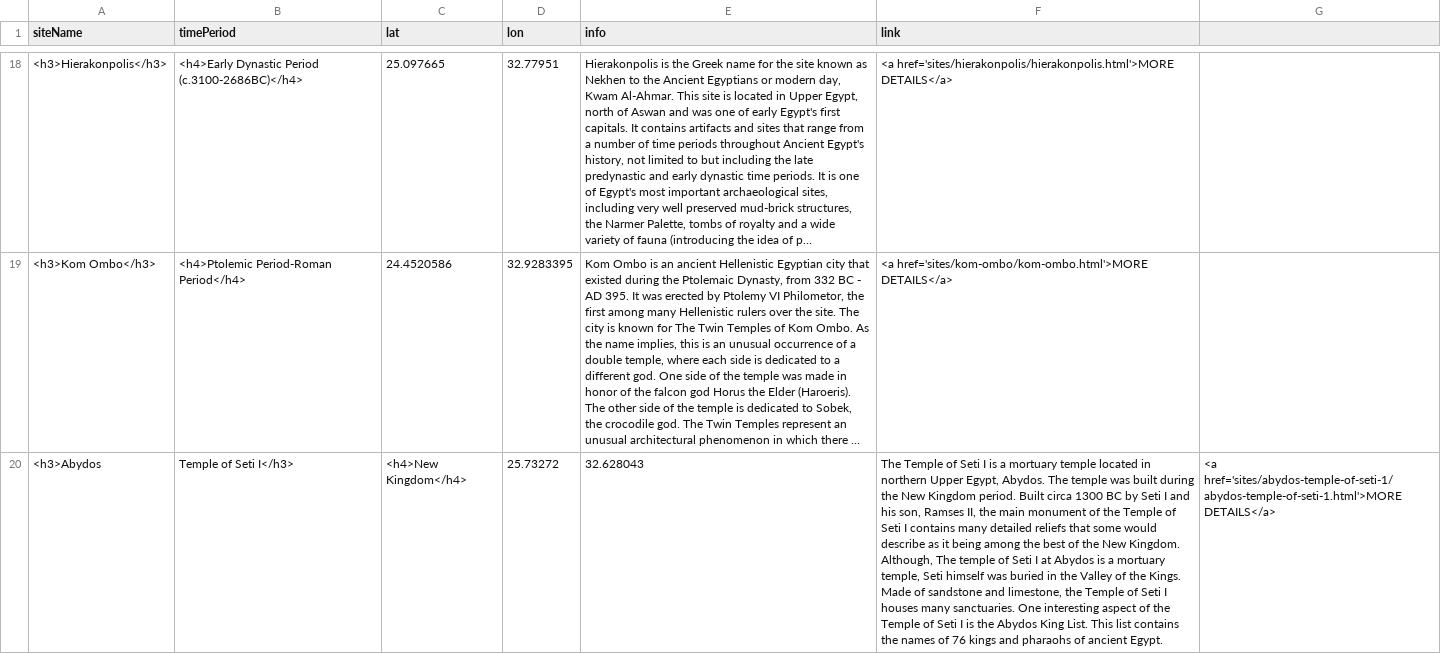
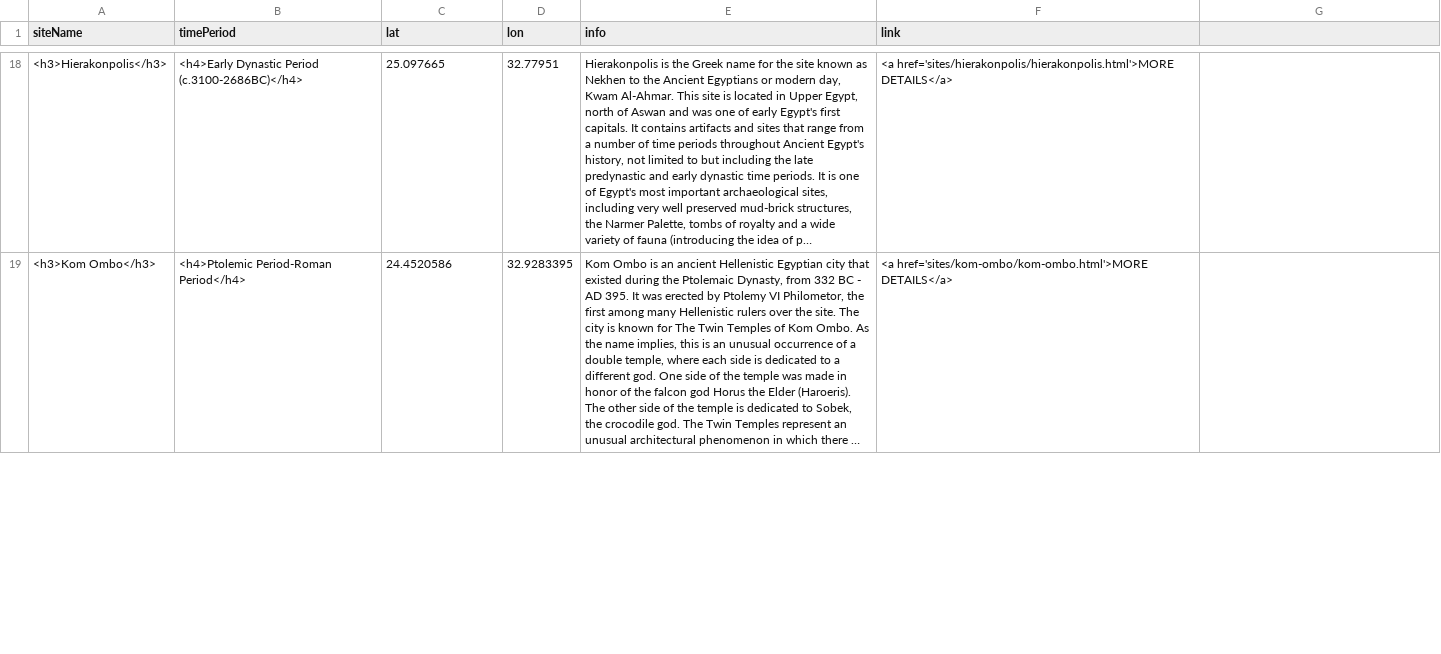
Before and after one commit to washi260/daea-fs18, a CSV file: sites-popup.csv, drawn as a sheet; only a part is shown, gaps mark what is left out; long unchanged cells end in …; removed rows and columns are numbered as before the commit, all else as after; the diff covers the shown part only; the diff names each change by its address in the sheet, - before the commit and + after, or states it on an @@ line.

Commit message:
Update sites-popup.csv

```diff
--- a/sites-popup.csv
+++ b/sites-popup.csv
-row 20: <h3>Abydos | Temple of Seti I</h3> | <h4>New Kingdom</h4> | 25.73272 | 32.628043 | The Temple of Seti I is a mortuary temple located in northern Upper Egypt, Abydos. The temple was built during the New Kingdom period. Built circa 1300 BC by Seti I and his son, Ramses II, the main monument of the Temple of Seti I contains many detailed reliefs that some would describe as it being among the best of the New Kingdom. Although, The temple of Seti I at Abydos is a mortuary temple, Seti himself was buried in the Valley of the Kings. Made of sandstone and limestone, the Temple of Seti I houses many sanctuaries. One interesting aspect of the Temple of Seti I is the Abydos King List. This list contains the names of 76 kings and pharaohs of ancient Egypt. | <a href='sites/abydos-temple-of-seti-1/abydos-temple-of-seti-1.html'>MORE DETAILS</a>
```
Also changed, not shown: 1 added row elsewhere in this file.
